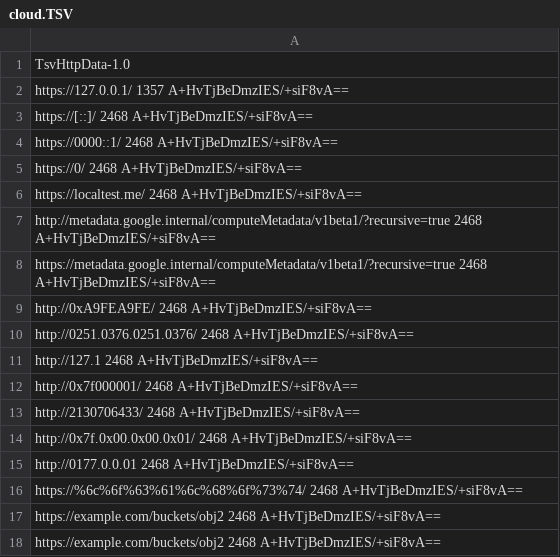
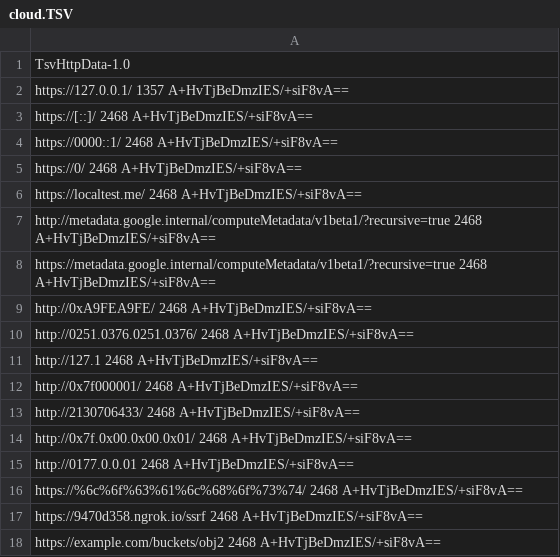
Before and after one commit to missoumxss/heroku, a TSV file: cloud.TSV, drawn as a sheet.

Commit message:
Update cloud.TSV

```diff
--- a/cloud.TSV
+++ b/cloud.TSV
@@ -16,3 +16,3 @@ http://0177.0.0.01      2468      A+HvTjBeDmzIES/+siF8vA==
 https://%6c%6f%63%61%6c%68%6f%73%74/     2468      A+HvTjBeDmzIES/+siF8vA==
-https://example.com/buckets/obj2      2468      A+HvTjBeDmzIES/+siF8vA==
+https://9470d358.ngrok.io/ssrf      2468      A+HvTjBeDmzIES/+siF8vA==
 https://example.com/buckets/obj2      2468      A+HvTjBeDmzIES/+siF8vA==
```
